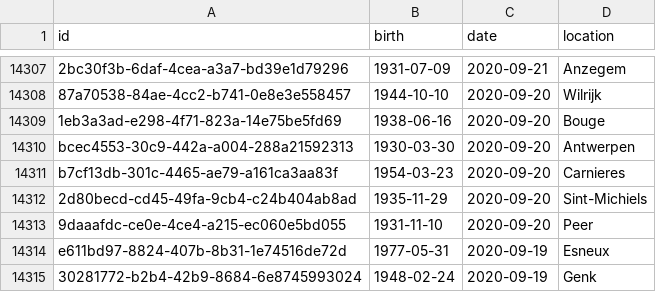
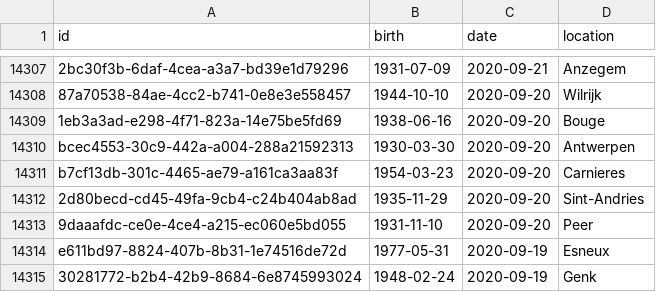
Before and after one commit to pschaus/covidbe-opendata, a CSV file: static/csv/dansnopensees.csv, drawn as a sheet; only a part is shown, gaps mark what is left out; the diff covers the shown part only.

```diff
--- a/static/csv/dansnopensees.csv
+++ b/static/csv/dansnopensees.csv
@@ -14311,3 +14311,3 @@ bcec4553-30c9-442a-a004-288a21592313,1930-03-30,2020-09-20,Antwerpen
 b7cf13db-301c-4465-ae79-a161ca3aa83f,1954-03-23,2020-09-20,Carnieres
-2d80becd-cd45-49fa-9cb4-c24b404ab8ad,1935-11-29,2020-09-20,Sint-Michiels
+2d80becd-cd45-49fa-9cb4-c24b404ab8ad,1935-11-29,2020-09-20,Sint-Andries
 9daaafdc-ce0e-4ce4-a215-ec060e5bd055,1931-11-10,2020-09-20,Peer
```
Also changed, not shown: 34 added rows elsewhere in this file, static/csv/be-covid-provinces-all.csv, static/csv/be-covid-timeseries.csv, 54 other files.
